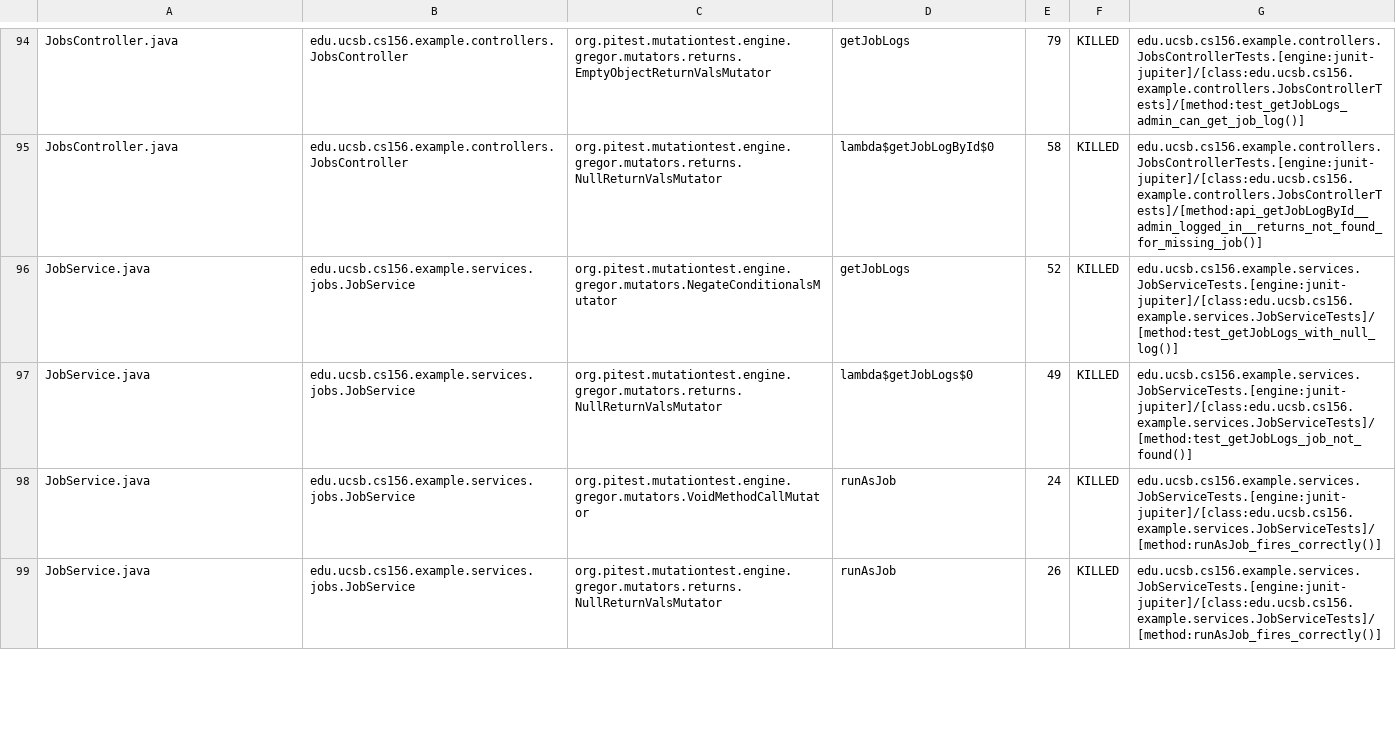
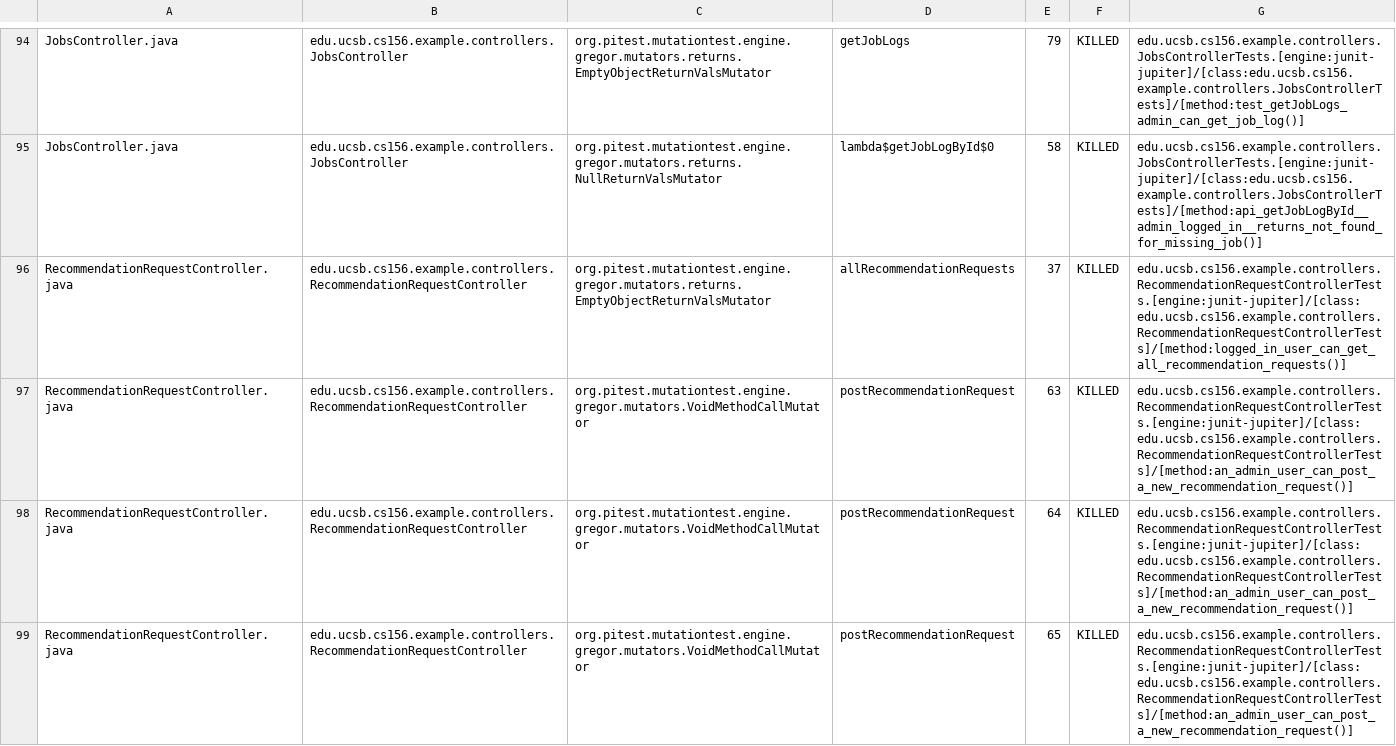
Before and after one commit to ucsb-cs156-f26/team01-f26-14, a CSV file: prs/57/pitest/mutations.csv, drawn as a sheet; only a part is shown, gaps mark what is left out; the shorter side is filled out with more unchanged rows; the diff covers the shown part only.

Commit message:
Deploying to gh-pages from @ ucsb-cs156-f26/team01-f26-14@26e39aea793456bf1e932d11ed1eb8ae8ed5f9c6 🚀

```diff
--- a/prs/57/pitest/mutations.csv
+++ b/prs/57/pitest/mutations.csv
@@ -95 +95,5 @@ JobsController.java,edu.ucsb.cs156.example.controllers.JobsController,org.pitest
 JobsController.java,edu.ucsb.cs156.example.controllers.JobsController,org.pitest.mutationtest.engine.gregor.mutators.returns.NullReturnValsMutator,lambda$getJobLogById$0,58,KILLED,edu.ucsb.cs156.example.controllers.JobsControllerTests.[engine:junit-jupiter]/[class:edu.ucsb.cs156.example.controllers.JobsControllerTests]/[method:api_getJobLogById__admin_logged_in__returns_not_found_for_missing_job()]
+RecommendationRequestController.java,edu.ucsb.cs156.example.controllers.RecommendationRequestController,org.pitest.mutationtest.engine.gregor.mutators.returns.EmptyObjectReturnValsMutator,allRecommendationRequests,37,KILLED,edu.ucsb.cs156.example.controllers.RecommendationRequestControllerTests.[engine:junit-jupiter]/[class:edu.ucsb.cs156.example.controllers.RecommendationRequestControllerTests]/[method:logged_in_user_can_get_all_recommendation_requests()]
+RecommendationRequestController.java,edu.ucsb.cs156.example.controllers.RecommendationRequestController,org.pitest.mutationtest.engine.gregor.mutators.VoidMethodCallMutator,postRecommendationRequest,63,KILLED,edu.ucsb.cs156.example.controllers.RecommendationRequestControllerTests.[engine:junit-jupiter]/[class:edu.ucsb.cs156.example.controllers.RecommendationRequestControllerTests]/[method:an_admin_user_can_post_a_new_recommendation_request()]
+RecommendationRequestController.java,edu.ucsb.cs156.example.controllers.RecommendationRequestController,org.pitest.mutationtest.engine.gregor.mutators.VoidMethodCallMutator,postRecommendationRequest,64,KILLED,edu.ucsb.cs156.example.controllers.RecommendationRequestControllerTests.[engine:junit-jupiter]/[class:edu.ucsb.cs156.example.controllers.RecommendationRequestControllerTests]/[method:an_admin_user_can_post_a_new_recommendation_request()]
+RecommendationRequestController.java,edu.ucsb.cs156.example.controllers.RecommendationRequestController,org.pitest.mutationtest.engine.gregor.mutators.VoidMethodCallMutator,postRecommendationRequest,65,KILLED,edu.ucsb.cs156.example.controllers.RecommendationRequestControllerTests.[engine:junit-jupiter]/[class:edu.ucsb.cs156.example.controllers.RecommendationRequestControllerTests]/[method:an_admin_user_can_post_a_new_recommendation_request()]
```
Also changed, not shown: 4 added rows and 3 edited cells elsewhere in this file, 23 other files.
